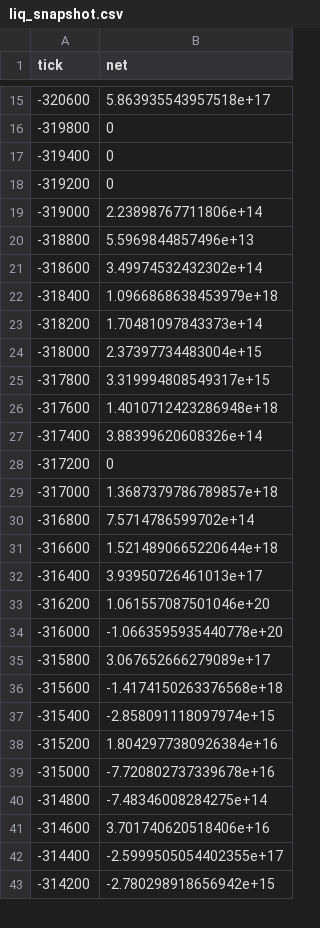
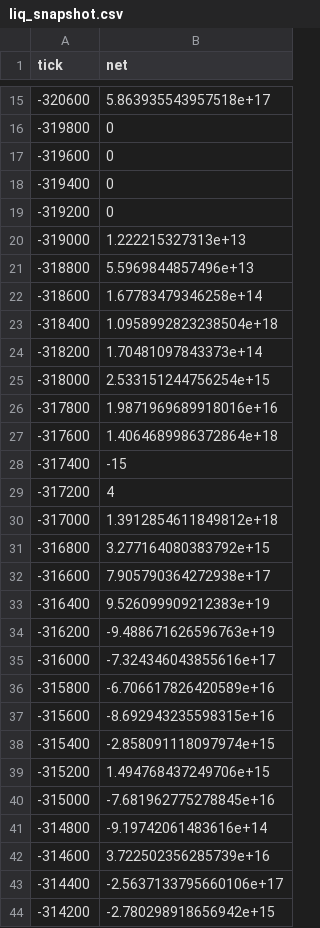
Before and after one commit to rudiafandi16/xdp-usdc-depth, a CSV file: state/liq_snapshot.csv, drawn as a sheet; only a part is shown, gaps mark what is left out; the diff covers the shown part only.

```diff
--- a/state/liq_snapshot.csv
+++ b/state/liq_snapshot.csv
@@ -16,28 +16,29 @@ tick,net
 -319800,0
+-319600,0
 -319400,0
 -319200,0
--319000,2.23898767711806e+14
+-319000,1.222215327313e+13
 -318800,5.5969844857496e+13
--318600,3.49974532432302e+14
--318400,1.0966868638453979e+18
+-318600,1.67783479346258e+14
+-318400,1.0958992823238504e+18
 -318200,1.70481097843373e+14
--318000,2.37397734483004e+15
--317800,3.319994808549317e+15
--317600,1.4010712423286948e+18
--317400,3.88399620608326e+14
--317200,0
--317000,1.3687379786789857e+18
--316800,7.5714786599702e+14
--316600,1.5214890665220644e+18
--316400,3.93950726461013e+17
--316200,1.061557087501046e+20
--316000,-1.0663595935440778e+20
--315800,3.067652666279089e+17
--315600,-1.4174150263376568e+18
+-318000,2.533151244756254e+15
+-317800,1.9871969689918016e+16
+-317600,1.4064689986372864e+18
+-317400,-15
+-317200,4
+-317000,1.3912854611849812e+18
+-316800,3.277164080383792e+15
+-316600,7.905790364272938e+17
+-316400,9.526099909212383e+19
+-316200,-9.488671626596763e+19
+-316000,-7.324346043855616e+17
+-315800,-6.706617826420589e+16
+-315600,-8.692943235598315e+16
 -315400,-2.858091118097974e+15
--315200,1.8042977380926384e+16
--315000,-7.720802737339678e+16
--314800,-7.48346008284275e+14
--314600,3.701740620518406e+16
--314400,-2.5999505054402355e+17
+-315200,1.494768437249706e+15
+-315000,-7.681962775278845e+16
+-314800,-9.19742061483616e+14
+-314600,3.722502356285739e+16
+-314400,-2.5637133795660106e+17
 -314200,-2.780298918656942e+15
```
Also changed, not shown: 5 edited cells elsewhere in this file, state/liq_events.csv, 2 other files.
